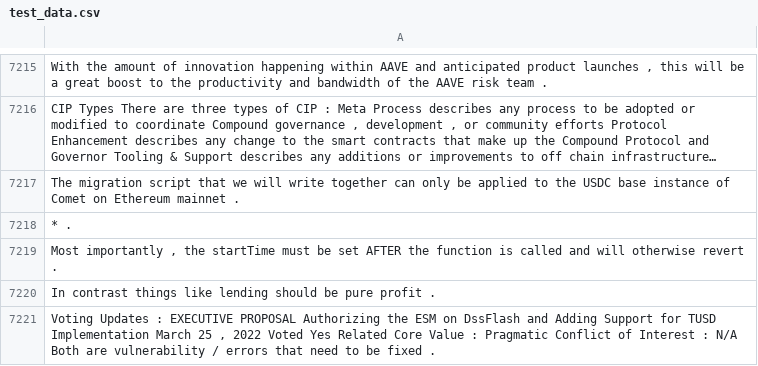
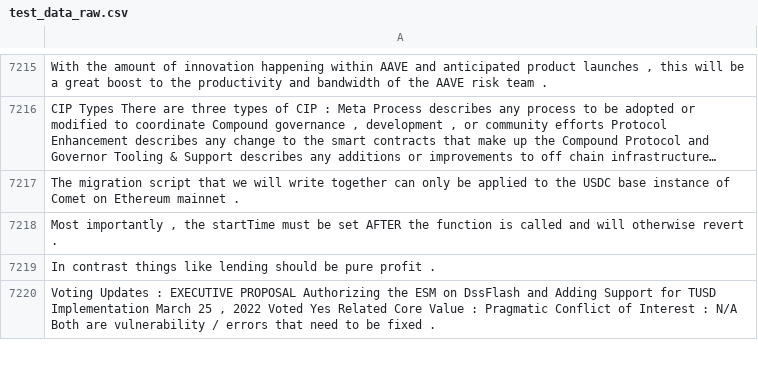
Before and after one commit to ahorner2/defiCorpus, a CSV file: data/test_data_raw.csv (was data/test_data.csv), drawn as a sheet; only a part is shown, gaps mark what is left out; long unchanged cells end in …; the diff names each change by its address in the sheet, - before the commit and + after, or states it on an @@ line.

Commit message:
filenames changed to denote raw text

```diff
--- a/data/test_data.csv
+++ b/data/test_data_raw.csv
-row 7218: * .
```
